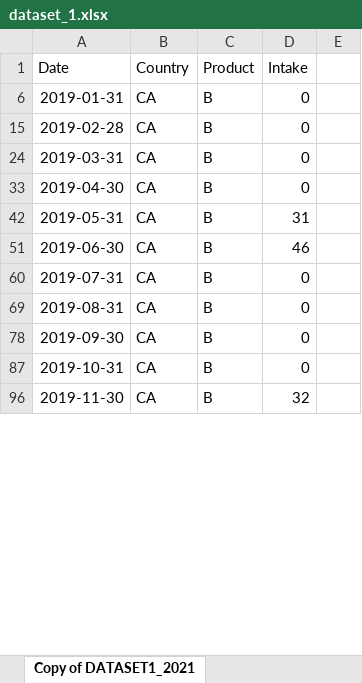
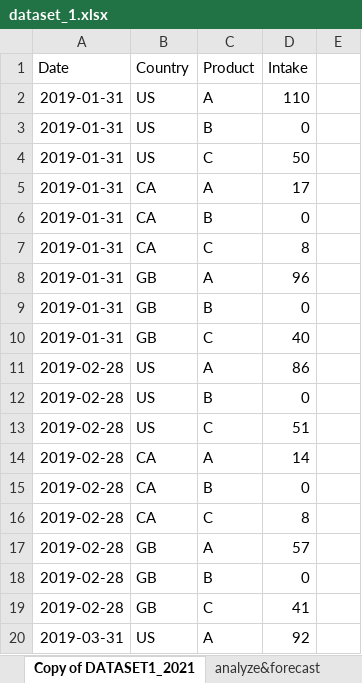
Before and after one commit to pprieri/ml, an Excel workbook: 11-Submissions/S/dataset_1.xlsx, sheet Copy of DATASET1_2021, drawn as a sheet; only a part is shown; the shorter side is filled out with more unchanged rows; values as stored, in another font and other column widths than the file's, no borders; the diff covers the shown part only; the diff names each change by its address in the sheet, - before the commit and + after, or states it on an @@ line.

```diff
--- a/11-Submissions/S/dataset_1.xlsx (sheet Copy of DATASET1_2021)
+++ b/11-Submissions/S/dataset_1.xlsx (sheet Copy of DATASET1_2021)
+sheet tab: analyze&forecast
@@ row 2 unhidden: 2019-01-31 | US | A | 110 @@
@@ row 3 unhidden: 2019-01-31 | US | B | 0 @@
@@ row 4 unhidden: 2019-01-31 | US | C | 50 @@
@@ row 5 unhidden: 2019-01-31 | CA | A | 17 @@
@@ row 7 unhidden: 2019-01-31 | CA | C | 8 @@
@@ row 8 unhidden: 2019-01-31 | GB | A | 96 @@
@@ row 9 unhidden: 2019-01-31 | GB | B | 0 @@
@@ row 10 unhidden: 2019-01-31 | GB | C | 40 @@
@@ row 11 unhidden: 2019-02-28 | US | A | 86 @@
@@ row 12 unhidden: 2019-02-28 | US | B | 0 @@
@@ row 13 unhidden: 2019-02-28 | US | C | 51 @@
@@ row 14 unhidden: 2019-02-28 | CA | A | 14 @@
@@ row 16 unhidden: 2019-02-28 | CA | C | 8 @@
@@ row 17 unhidden: 2019-02-28 | GB | A | 57 @@
@@ row 18 unhidden: 2019-02-28 | GB | B | 0 @@
@@ row 19 unhidden: 2019-02-28 | GB | C | 41 @@
@@ row 20 unhidden: 2019-03-31 | US | A | 92 @@
```
Also changed, not shown: 207 hidden or unhidden rows and 16 edited cells elsewhere in this sheet, other sheet tabs, charts or pictures, 1 other file.
